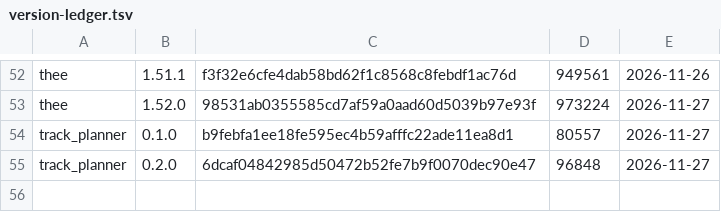
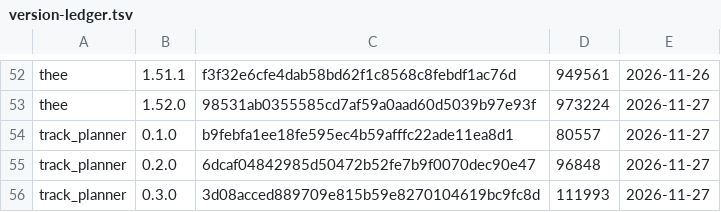
Before and after one commit to gonkhub/gonkas-mc-nations, a TSV file: minecraft/mods/version-ledger.tsv, drawn as a sheet; only a part is shown, gaps mark what is left out; the diff names each change by its address in the sheet, - before the commit and + after, or states it on an @@ line.

```diff
--- a/minecraft/mods/version-ledger.tsv
+++ b/minecraft/mods/version-ledger.tsv
+row 56: track_planner | 0.3.0 | 3d08acced889709e815b59e8270104619bc9fc8d | 111993 | 2026-11-27
```
Also changed, not shown: 16 other files.
